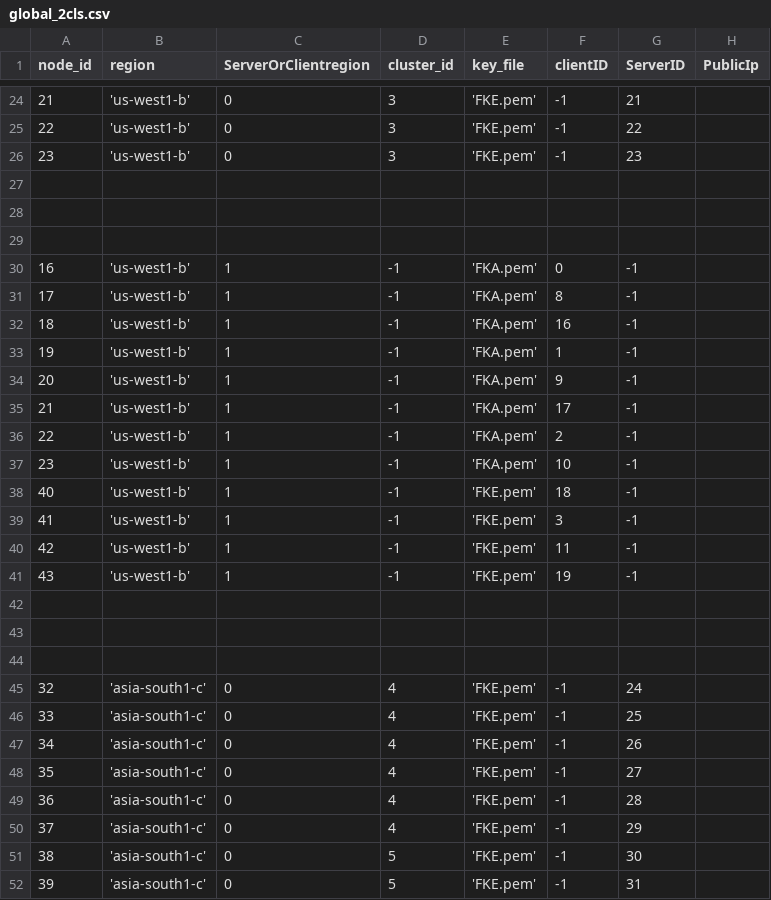
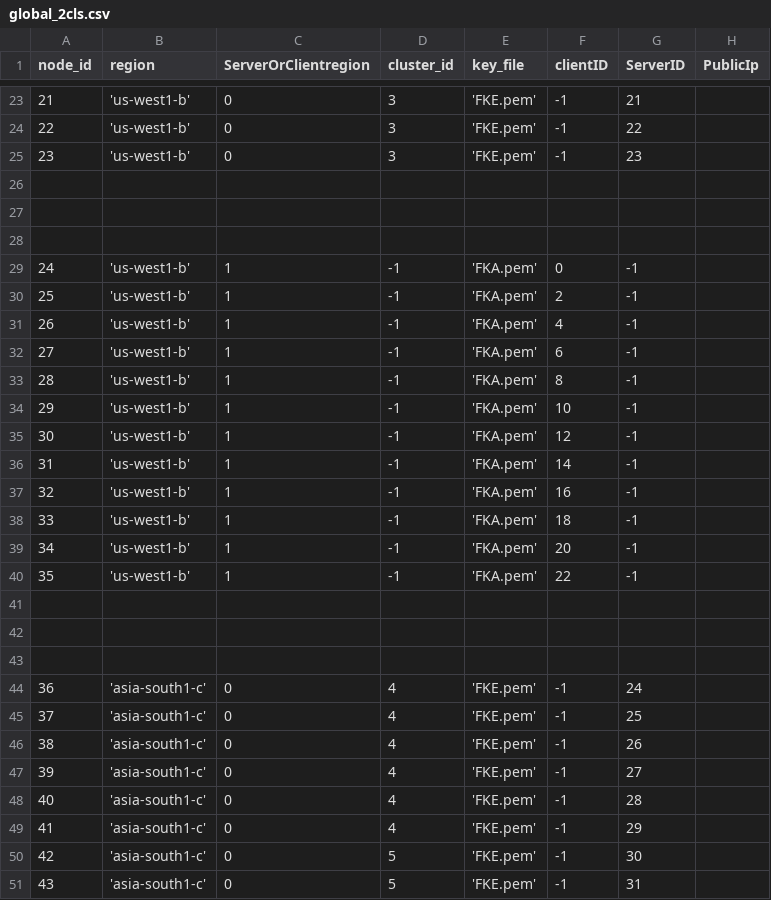
Before and after one commit to draznm/resDB, a CSV file: node_setup/global_2cls.csv, drawn as a sheet; only a part is shown, gaps mark what is left out; the diff covers the shown part only.

```diff
--- a/node_setup/global_2cls.csv
+++ b/node_setup/global_2cls.csv
@@ -29,14 +28,14 @@ node_id,region,ServerOrClientregion,cluster_id,key_file,clientID,ServerID, Publi
 
-16, 'us-west1-b', 1, -1, 'FKA.pem', 0, -1,
-17, 'us-west1-b', 1, -1, 'FKA.pem', 8, -1,
-18, 'us-west1-b', 1, -1, 'FKA.pem', 16, -1,
-19, 'us-west1-b', 1, -1, 'FKA.pem', 1, -1,
-20, 'us-west1-b', 1, -1, 'FKA.pem', 9, -1,
-21, 'us-west1-b', 1, -1, 'FKA.pem', 17, -1,
-22, 'us-west1-b', 1, -1, 'FKA.pem', 2, -1,
-23, 'us-west1-b', 1, -1, 'FKA.pem', 10, -1,
-40, 'us-west1-b', 1, -1, 'FKE.pem', 18, -1,
-41, 'us-west1-b', 1, -1, 'FKE.pem', 3, -1,
-42, 'us-west1-b', 1, -1, 'FKE.pem', 11, -1,
-43, 'us-west1-b', 1, -1, 'FKE.pem', 19, -1,
+24, 'us-west1-b', 1, -1, 'FKA.pem', 0, -1,
+25, 'us-west1-b', 1, -1, 'FKA.pem', 2, -1,
+26, 'us-west1-b', 1, -1, 'FKA.pem', 4, -1,
+27, 'us-west1-b', 1, -1, 'FKA.pem', 6, -1,
+28, 'us-west1-b', 1, -1, 'FKA.pem', 8, -1,
+29, 'us-west1-b', 1, -1, 'FKA.pem', 10, -1,
+30, 'us-west1-b', 1, -1, 'FKA.pem', 12, -1,
+31, 'us-west1-b', 1, -1, 'FKA.pem', 14, -1,
+32, 'us-west1-b', 1, -1, 'FKA.pem', 16, -1,
+33, 'us-west1-b', 1, -1, 'FKA.pem', 18, -1,
+34, 'us-west1-b', 1, -1, 'FKA.pem', 20, -1,
+35, 'us-west1-b', 1, -1, 'FKA.pem', 22, -1,
 
@@ -44,9 +43,9 @@ node_id,region,ServerOrClientregion,cluster_id,key_file,clientID,ServerID, Publi
 
-32, 'asia-south1-c', 0, 4, 'FKE.pem', -1, 24,
-33, 'asia-south1-c', 0, 4, 'FKE.pem', -1, 25,
-34, 'asia-south1-c', 0, 4, 'FKE.pem', -1, 26,
-35, 'asia-south1-c', 0, 4, 'FKE.pem', -1, 27,
-36, 'asia-south1-c', 0, 4, 'FKE.pem', -1, 28,
-37, 'asia-south1-c', 0, 4, 'FKE.pem', -1, 29,
-38, 'asia-south1-c', 0, 5, 'FKE.pem', -1, 30,
-39, 'asia-south1-c', 0, 5, 'FKE.pem', -1, 31,
+36, 'asia-south1-c', 0, 4, 'FKE.pem', -1, 24,
+37, 'asia-south1-c', 0, 4, 'FKE.pem', -1, 25,
+38, 'asia-south1-c', 0, 4, 'FKE.pem', -1, 26,
+39, 'asia-south1-c', 0, 4, 'FKE.pem', -1, 27,
+40, 'asia-south1-c', 0, 4, 'FKE.pem', -1, 28,
+41, 'asia-south1-c', 0, 4, 'FKE.pem', -1, 29,
+42, 'asia-south1-c', 0, 5, 'FKE.pem', -1, 30,
+43, 'asia-south1-c', 0, 5, 'FKE.pem', -1, 31,
```
Also changed, not shown: 3 removed rows and 31 edited cells elsewhere in this file, 2 other files.
